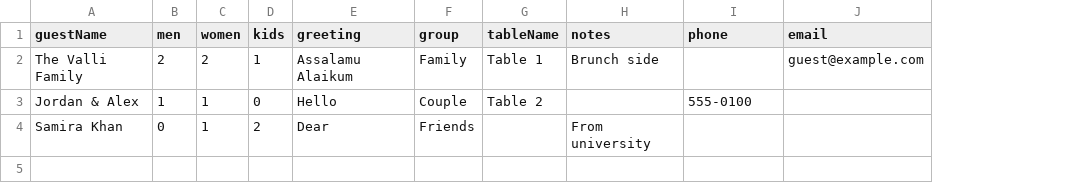
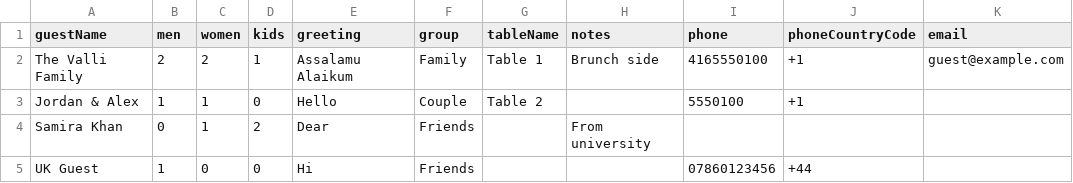
Before and after one commit to farhanv26/rsvpapp, a CSV file: public/samples/guests-import.csv, drawn as a sheet; the diff names each change by its address in the sheet, - before the commit and + after, or states it on an @@ line.

Commit message:
phone number fix

```diff
--- a/public/samples/guests-import.csv
+++ b/public/samples/guests-import.csv
+column J (phoneCountryCode), rows 2-3: +1 | +1
-I2 (phone): (empty)
+I2 (phone): 4165550100
-I3 (phone): 555-0100
+I3 (phone): 5550100
+row 5: UK Guest | 1 | 0 | 0 | Hi | Friends |  |  | 07860123456 | +44
```
Also changed, not shown: 23 other files.
